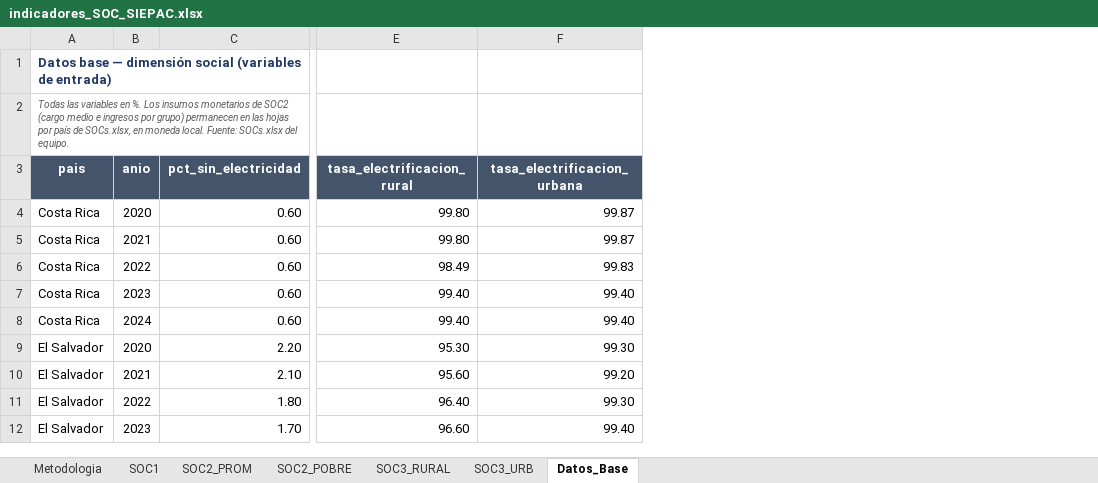
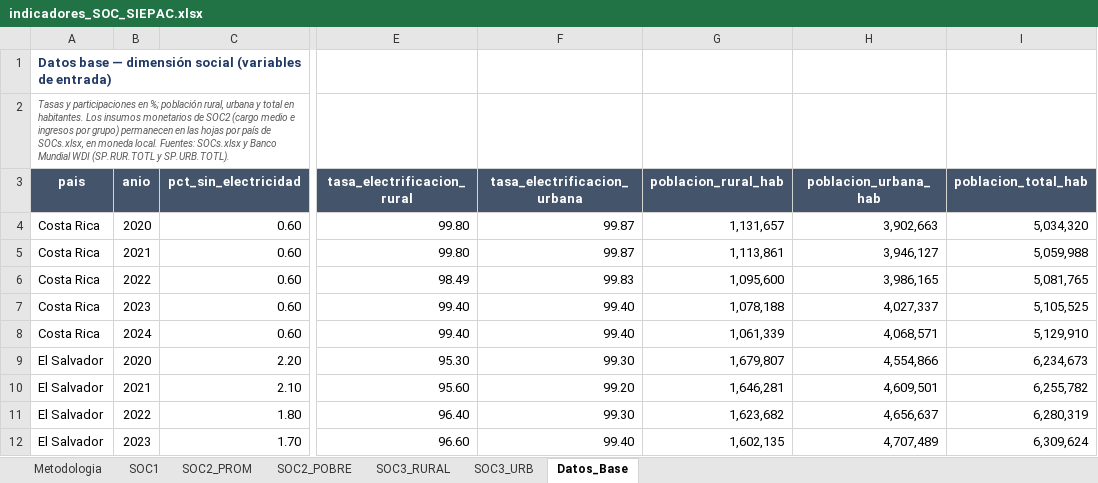
Before and after one commit to giovanni-serrano/siepac-analysis, an Excel workbook: data/processed/indicadores_SOC_SIEPAC.xlsx, sheet Datos_Base, drawn as a sheet; only a part is shown, gaps mark what is left out; values as stored, in another font and other column widths than the file's, no borders; the diff names each change by its address in the sheet, - before the commit and + after, or states it on an @@ line.

```diff
--- a/data/processed/indicadores_SOC_SIEPAC.xlsx (sheet Datos_Base)
+++ b/data/processed/indicadores_SOC_SIEPAC.xlsx (sheet Datos_Base)
+column G (poblacion_rural_hab), rows 4-12: 1,131,657 | 1,113,861 | 1,095,600 | 1,078,188 | 1,061,339 | 1,679,807 | 1,646,281 | 1,623,682 | 1,602,135
+column H (poblacion_urbana_hab), rows 4-12: 3,902,663 | 3,946,127 | 3,986,165 | 4,027,337 | 4,068,571 | 4,554,866 | 4,609,501 | 4,656,637 | 4,707,489
+column I (poblacion_total_hab), rows 4-12: 5,034,320 | 5,059,988 | 5,081,765 | 5,105,525 | 5,129,910 | 6,234,673 | 6,255,782 | 6,280,319 | 6,309,624
-A2 (pais): Todas las variables en %. Los insumos monetarios de SOC2 (cargo medio e ingresos por grupo) permanecen en las hojas por país de SOCs.xlsx, en moneda local. Fuente: SOCs.xlsx del equipo.
+A2 (pais): Tasas y participaciones en %; población rural, urbana y total en habitantes. Los insumos monetarios de SOC2 (cargo medio e ingresos por grupo) permanecen en las hojas por país de SOCs.xlsx, en moneda local. Fuentes: SOCs.xlsx y Banco Mundial WDI (SP.RUR.TOTL y SP.URB.TOTL).
```
Also changed, not shown: sheet SOC3_RURAL, sheet SOC3_URB, sheet Metodologia, data/processed/indicadores_ECO_SIEPAC.xlsx, data/processed/indicadores_ENV_SIEPAC.xlsx, 43 other files.
